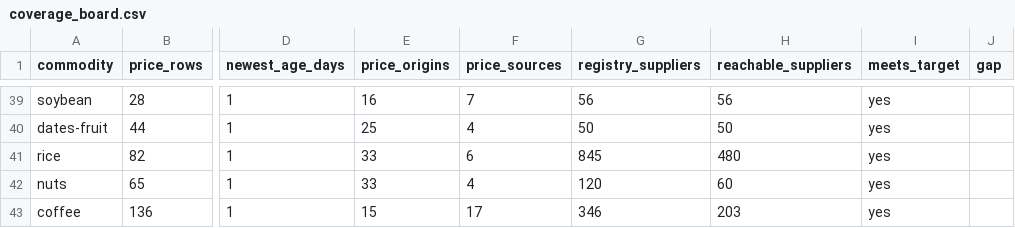
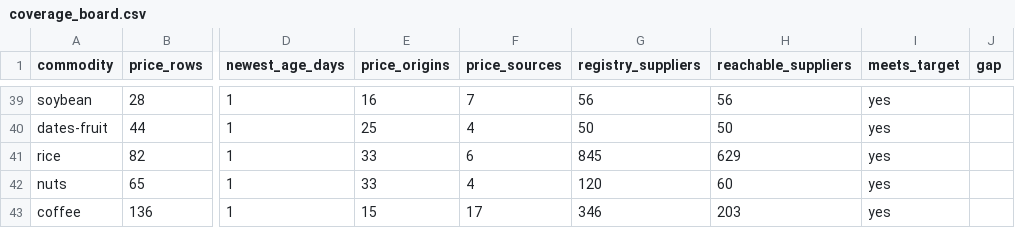
Before and after one commit to etaram/commodity-feeder, a CSV file: data/leads/coverage_board.csv, drawn as a sheet; only a part is shown, gaps mark what is left out; the diff names each change by its address in the sheet, - before the commit and + after, or states it on an @@ line.

```diff
--- a/data/leads/coverage_board.csv
+++ b/data/leads/coverage_board.csv
-H41 (reachable_suppliers): 480
+H41 (reachable_suppliers): 629
```
Also changed, not shown: 3 other files.
